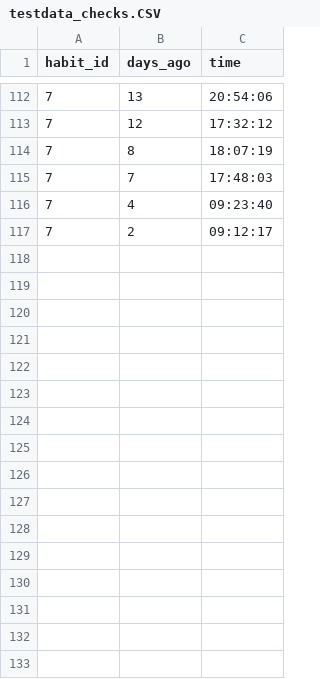
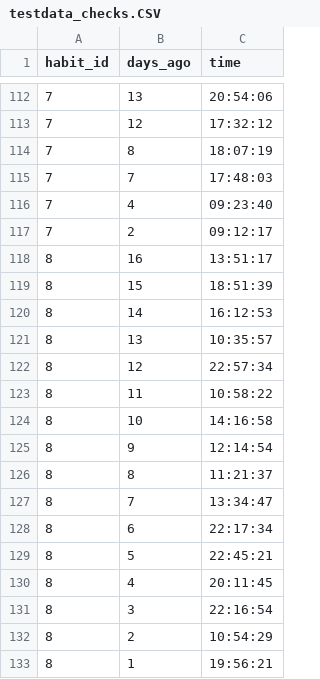
Before and after one commit to SunsetOwl/OOFPP_Habit_Tracker, a CSV file: testdata_checks.CSV, drawn as a sheet; only a part is shown, gaps mark what is left out; the diff names each change by its address in the sheet, - before the commit and + after, or states it on an @@ line.

```diff
--- a/testdata_checks.CSV
+++ b/testdata_checks.CSV
+row 118: 8 | 16 | 13:51:17
+row 119: 8 | 15 | 18:51:39
+row 120: 8 | 14 | 16:12:53
+row 121: 8 | 13 | 10:35:57
+row 122: 8 | 12 | 22:57:34
+row 123: 8 | 11 | 10:58:22
+row 124: 8 | 10 | 14:16:58
+row 125: 8 | 9 | 12:14:54
+row 126: 8 | 8 | 11:21:37
+row 127: 8 | 7 | 13:34:47
+row 128: 8 | 6 | 22:17:34
+row 129: 8 | 5 | 22:45:21
+row 130: 8 | 4 | 20:11:45
+row 131: 8 | 3 | 22:16:54
+row 132: 8 | 2 | 10:54:29
+row 133: 8 | 1 | 19:56:21
```
Also changed, not shown: testdata_habits.CSV, 10 other files.
